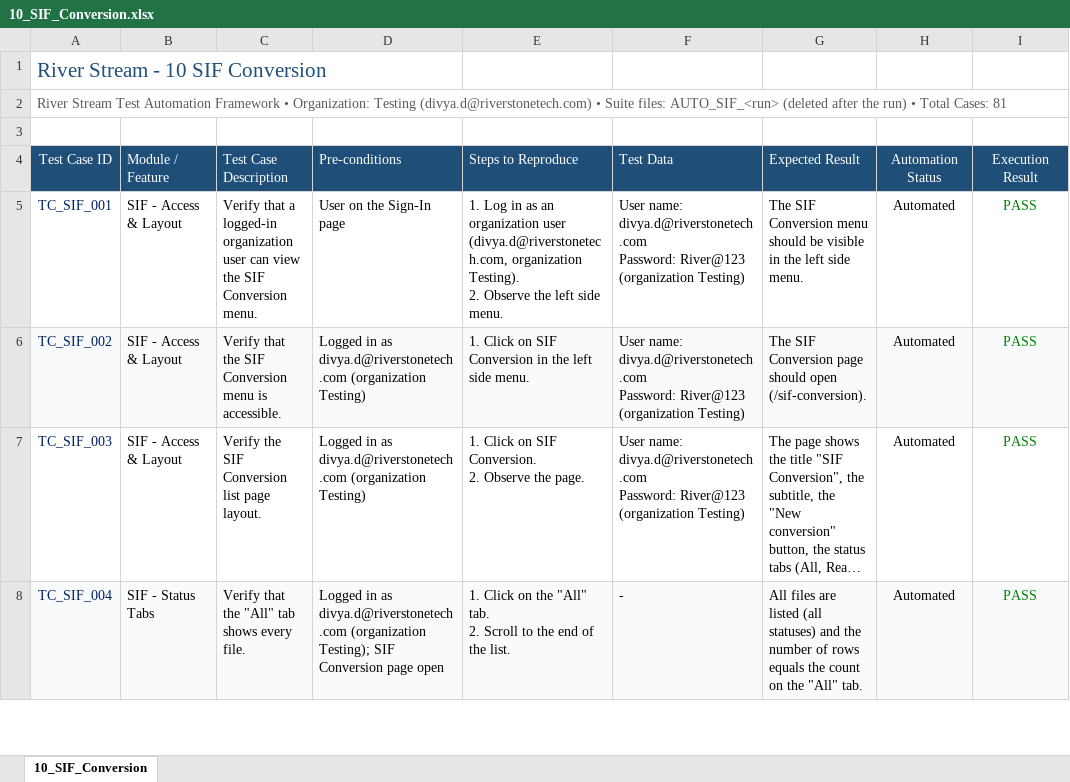
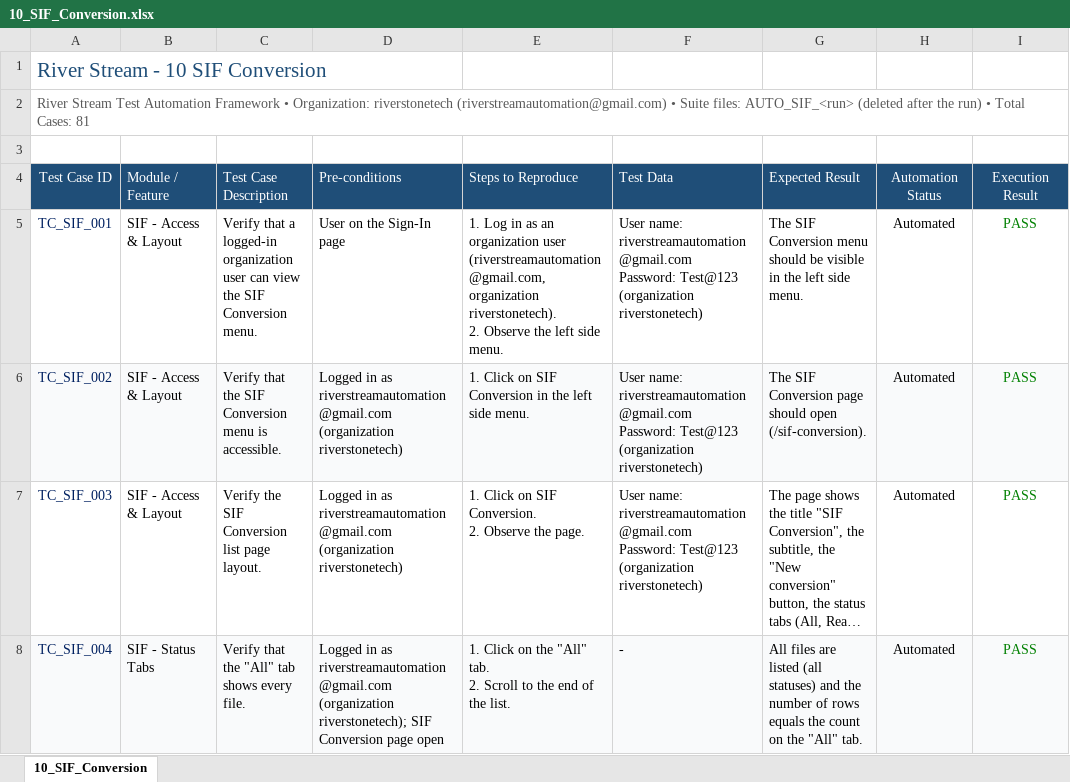
Before and after one commit to babukumar-cell/RiverStream_Automation, an Excel workbook: Test Cases/Module_Wise_Test_Cases/10_SIF_Conversion.xlsx, sheet 10_SIF_Conversion, drawn as a sheet; only a part is shown; long unchanged cells end in …; values as stored, in another font and other column widths than the file's, no borders; ↵ is a line break in a cell; the diff covers the shown part only; the diff names each change by its address in the sheet, - before the commit and + after, or states it on an @@ line.

```diff
--- a/Test Cases/Module_Wise_Test_Cases/10_SIF_Conversion.xlsx (sheet 10_SIF_Conversion)
+++ b/Test Cases/Module_Wise_Test_Cases/10_SIF_Conversion.xlsx (sheet 10_SIF_Conversion)
-A2: …• Organization: Testing (divya.d@riverstonetech.com) • Suite…
+A2: …• Organization: riverstonetech (riverstreamautomation@gmail.com) • Suite…
-E5: …organization user (divya.d@riverstonetech.com, organization Testing). ↵ 2. Observe…
+E5: …organization user (riverstreamautomation@gmail.com, organization riverstonetech). ↵ 2. Observe…
-F5:F7: User name: divya.d@riverstonetech.com ↵ Password: River@123 ↵ (organization Testing)
+F5:F7: User name: riverstreamautomation@gmail.com ↵ Password: Test@123 ↵ (organization riverstonetech)
-D6:D7: …in as divya.d@riverstonetech.com (organization Testing)
+D6:D7: …in as riverstreamautomation@gmail.com (organization riverstonetech)
-D8: …in as divya.d@riverstonetech.com (organization Testing); SIF Conversion…
+D8: …in as riverstreamautomation@gmail.com (organization riverstonetech); SIF Conversion…
```
Also changed, not shown: 79 edited cells elsewhere in this sheet, 7 other files.
